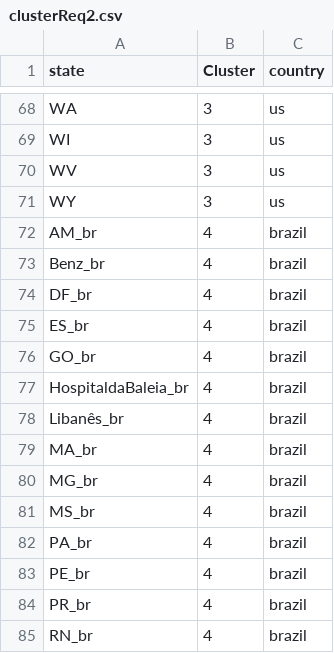
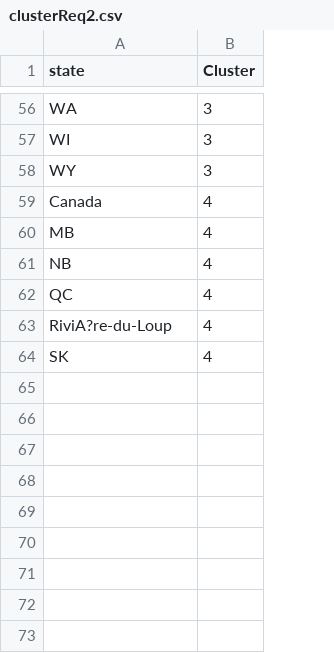
Before and after one commit to gabriellimagomes15/jr_analytics, a CSV file: data/clusterReq2.csv, drawn as a sheet; only a part is shown, gaps mark what is left out; removed rows and columns are numbered as before the commit, all else as after; the diff covers the shown part only; the diff names each change by its address in the sheet, - before the commit and + after, or states it on an @@ line.

```diff
--- a/data/clusterReq2.csv
+++ b/data/clusterReq2.csv
-column C (country), rows 68-69: us | us; rows 71-74: us | brazil | brazil | brazil; row 77: brazil; row 81: brazil
-row 70: WV | 3 | us
+row 59: Canada | 4
-A60 (state): AM_br
+A60 (state): MB
-A61 (state): Benz_br
+A61 (state): NB
-A62 (state): DF_br
+A62 (state): QC
-row 75: ES_br | 4 | brazil
-row 76: GO_br | 4 | brazil
-A63 (state): HospitaldaBaleia_br
+A63 (state): RiviA?re-du-Loup
-row 78: Libanês_br | 4 | brazil
-row 79: MA_br | 4 | brazil
-row 80: MG_br | 4 | brazil
-A64 (state): MS_br
+A64 (state): SK
-row 82: PA_br | 4 | brazil
-row 83: PE_br | 4 | brazil
-row 84: PR_br | 4 | brazil
-row 85: RN_br | 4 | brazil
```
Also changed, not shown: 18 added rows, 30 removed rows and 6 edited cells elsewhere in this file, data/clusterReq.csv, 6 other files.
